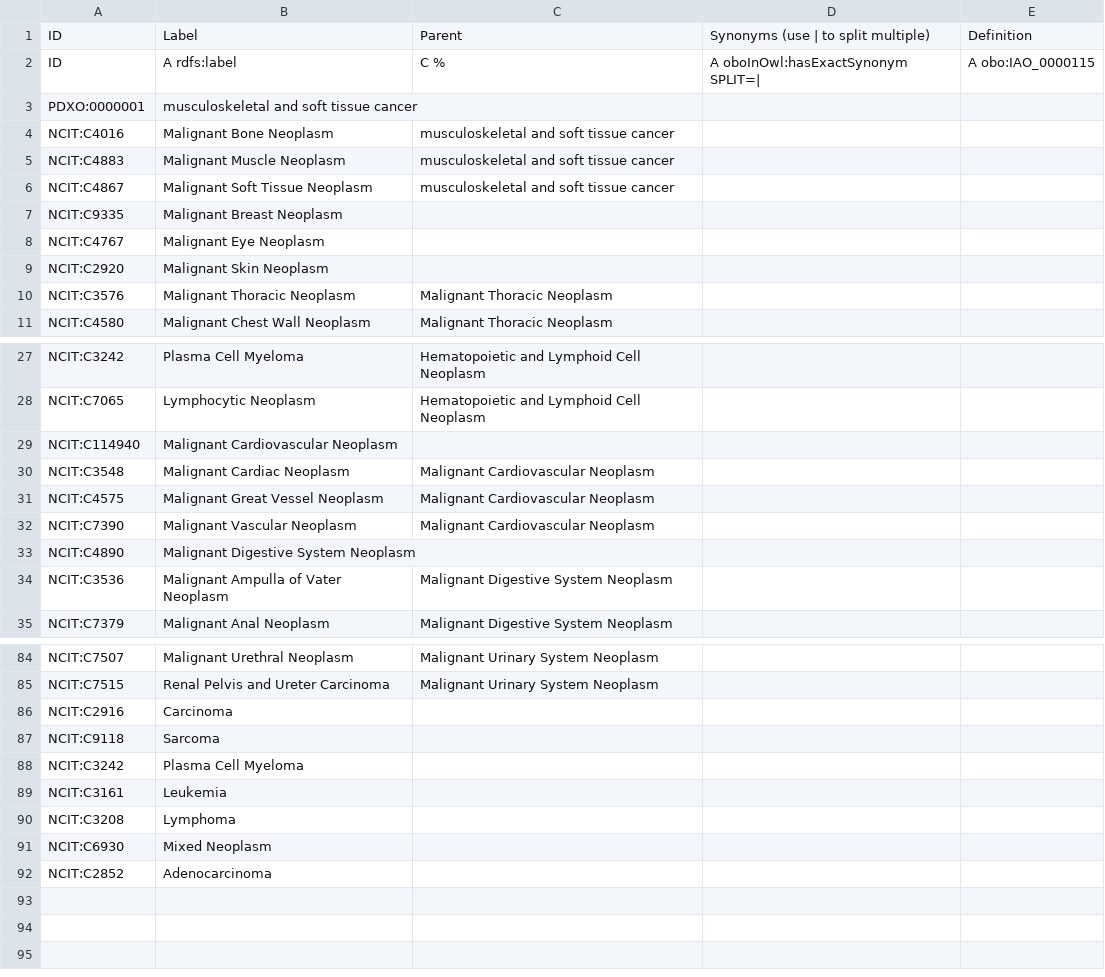
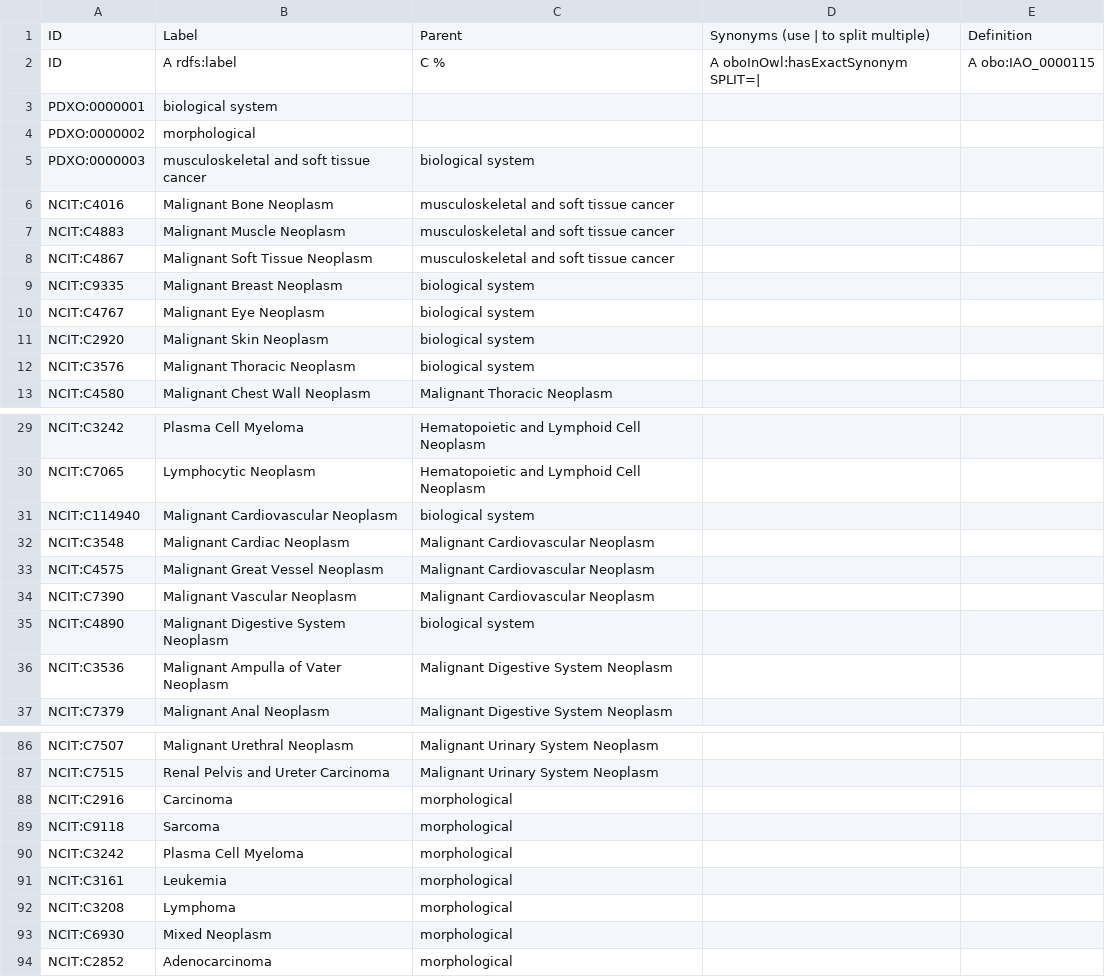
Before and after one commit to PDXFinder/pdx-ontology, a TSV file: src/templates/pdx-cancer.tsv, drawn as a sheet; only a part is shown, gaps mark what is left out; the diff covers the shown part only.

Commit message:
further terms added to template for example

```diff
--- a/src/templates/pdx-cancer.tsv
+++ b/src/templates/pdx-cancer.tsv
@@ -2,2 +2,4 @@ ID	Label	Parent	Synonyms (use | to split multiple)	Definition
 ID	A rdfs:label	C %	A oboInOwl:hasExactSynonym SPLIT=|	A obo:IAO_0000115
-PDXO:0000001	musculoskeletal and soft tissue cancer			
+PDXO:0000001	biological system
+PDXO:0000002	morphological
+PDXO:0000003	musculoskeletal and soft tissue cancer	biological system
@@ -7,4 +9,4 @@ NCIT:C4867	Malignant Soft Tissue Neoplasm	musculoskeletal and soft tissue cancer
-NCIT:C9335	Malignant Breast Neoplasm			
-NCIT:C4767	Malignant Eye Neoplasm			
-NCIT:C2920	Malignant Skin Neoplasm			
-NCIT:C3576	Malignant Thoracic Neoplasm	Malignant Thoracic Neoplasm		
+NCIT:C9335	Malignant Breast Neoplasm	biological system
+NCIT:C4767	Malignant Eye Neoplasm	biological system
+NCIT:C2920	Malignant Skin Neoplasm	biological system
+NCIT:C3576	Malignant Thoracic Neoplasm	biological system		
@@ -29 +31 @@ NCIT:C7065	Lymphocytic Neoplasm	Hematopoietic and Lymphoid Cell Neoplasm
-NCIT:C114940	Malignant Cardiovascular Neoplasm			
+NCIT:C114940	Malignant Cardiovascular Neoplasm	biological system
@@ -33 +35 @@ NCIT:C7390	Malignant Vascular Neoplasm	Malignant Cardiovascular Neoplasm
-NCIT:C4890	Malignant Digestive System Neoplasm			
+NCIT:C4890	Malignant Digestive System Neoplasm	biological system
@@ -86,7 +88,7 @@ NCIT:C7515	Renal Pelvis and Ureter Carcinoma	Malignant Urinary System Neoplasm
-NCIT:C2916	Carcinoma			
-NCIT:C9118	Sarcoma			
-NCIT:C3242	Plasma Cell Myeloma			
-NCIT:C3161	Leukemia			
-NCIT:C3208	Lymphoma			
-NCIT:C6930	Mixed Neoplasm			
-NCIT:C2852	Adenocarcinoma			
+NCIT:C2916	Carcinoma	morphological
+NCIT:C9118	Sarcoma	morphological
+NCIT:C3242	Plasma Cell Myeloma	morphological
+NCIT:C3161	Leukemia	morphological
+NCIT:C3208	Lymphoma	morphological
+NCIT:C6930	Mixed Neoplasm	morphological
+NCIT:C2852	Adenocarcinoma	morphological
```
Also changed, not shown: 9 edited cells elsewhere in this file, 1 other file.
